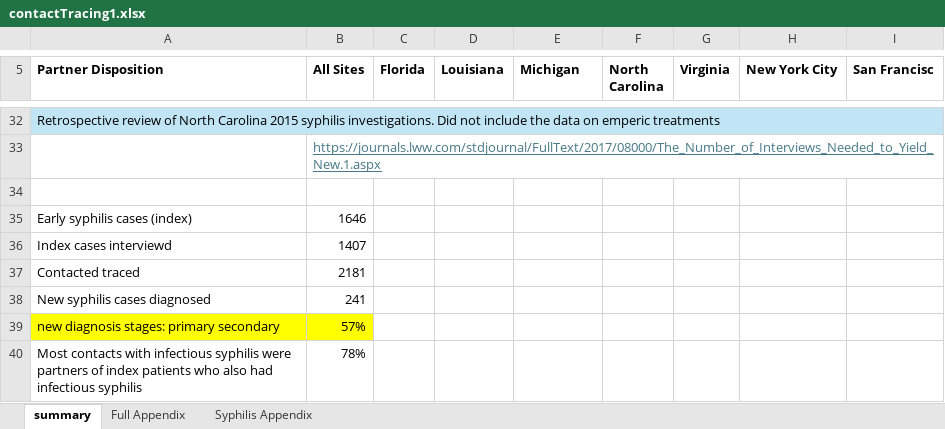
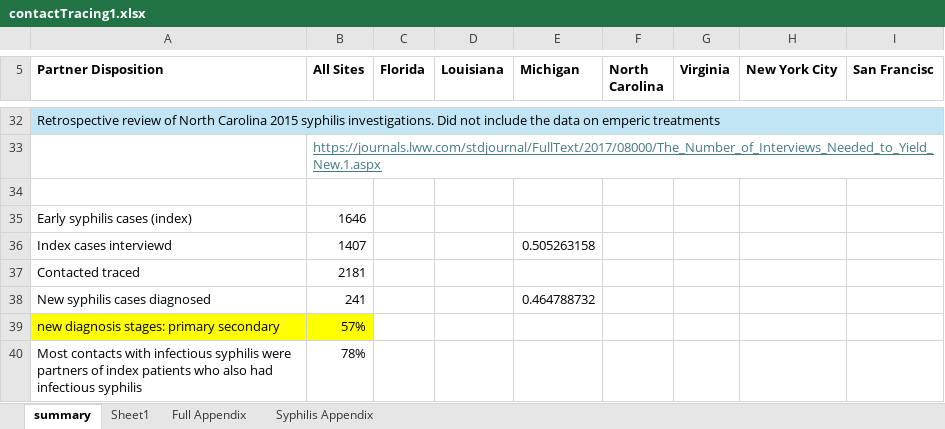
Before and after one commit to tfojo1/jheem_analyses, an Excel workbook: applications/SHIELD/support/contactTracing1.xlsx, sheet summary, drawn as a sheet; only a part is shown, gaps mark what is left out; values as stored, in another font and other column widths than the file's, no borders; the diff names each change by its address in the sheet, - before the commit and + after, or states it on an @@ line.

```diff
--- a/applications/SHIELD/support/contactTracing1.xlsx (sheet summary)
+++ b/applications/SHIELD/support/contactTracing1.xlsx (sheet summary)
+sheet tab: Sheet1
-E36 (Michigan): (empty)
+E36 (Michigan): 0.505263158
-E38 (Michigan): (empty)
+E38 (Michigan): 0.464788732
```
Also changed, not shown: 2 other files.
